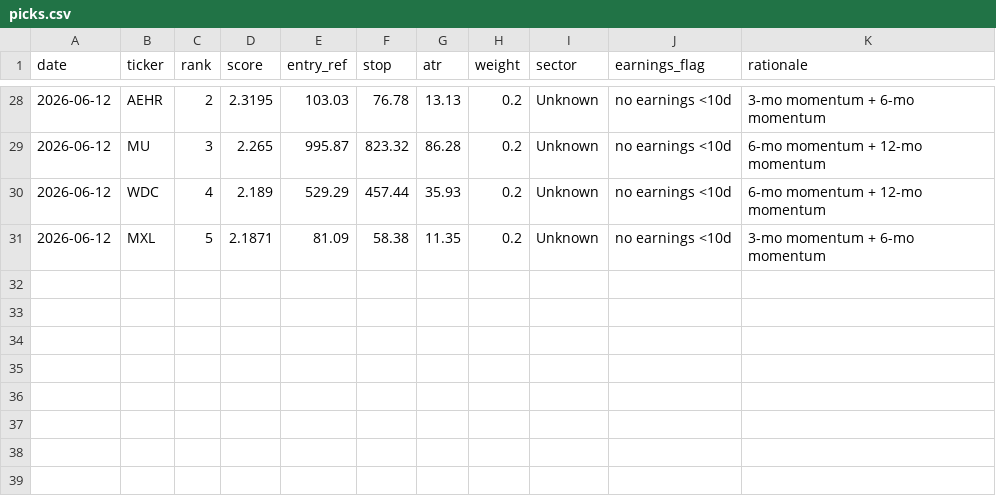
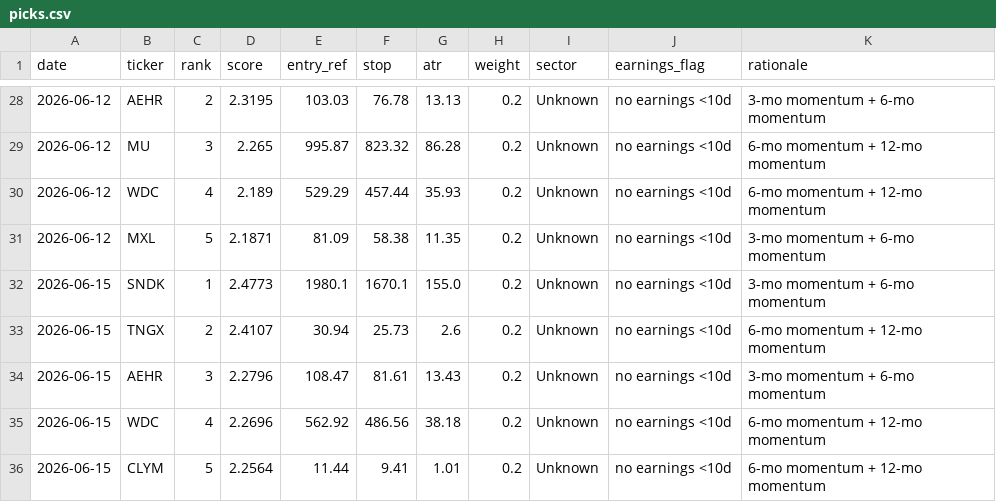
Before and after one commit to EeroP7/1, a CSV file: output_data/picks.csv, drawn as a sheet; only a part is shown, gaps mark what is left out.

Commit message:
journal: daily picks 2026-06-15

```diff
--- a/output_data/picks.csv
+++ b/output_data/picks.csv
@@ -31 +31,6 @@ date,ticker,rank,score,entry_ref,stop,atr,weight,sector,earnings_flag,rationale
 2026-06-12,MXL,5,2.1871,81.09,58.38,11.35,0.2,Unknown,no earnings <10d,3-mo momentum + 6-mo momentum
+2026-06-15,SNDK,1,2.4773,1980.1,1670.1,155.0,0.2,Unknown,no earnings <10d,3-mo momentum + 6-mo momentum
+2026-06-15,TNGX,2,2.4107,30.94,25.73,2.6,0.2,Unknown,no earnings <10d,6-mo momentum + 12-mo momentum
+2026-06-15,AEHR,3,2.2796,108.47,81.61,13.43,0.2,Unknown,no earnings <10d,3-mo momentum + 6-mo momentum
+2026-06-15,WDC,4,2.2696,562.92,486.56,38.18,0.2,Unknown,no earnings <10d,6-mo momentum + 12-mo momentum
+2026-06-15,CLYM,5,2.2564,11.44,9.41,1.01,0.2,Unknown,no earnings <10d,6-mo momentum + 12-mo momentum
```
Also changed, not shown: output_data/journal.csv.
